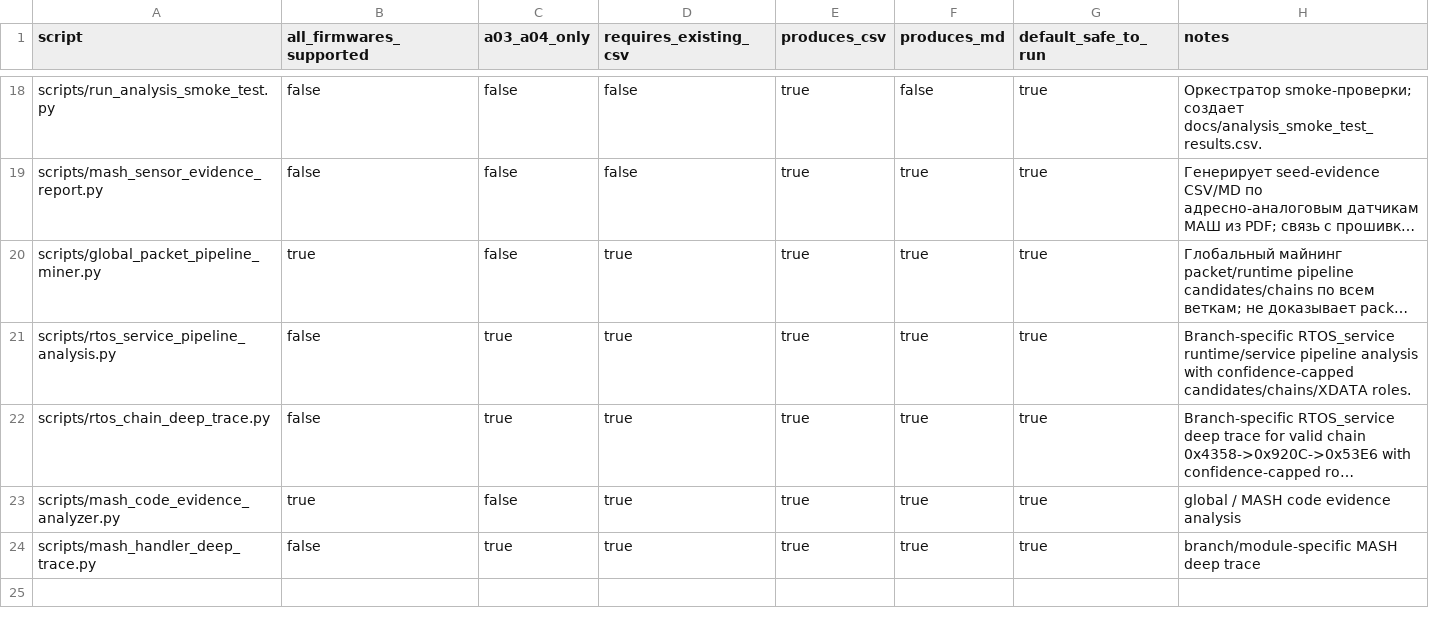
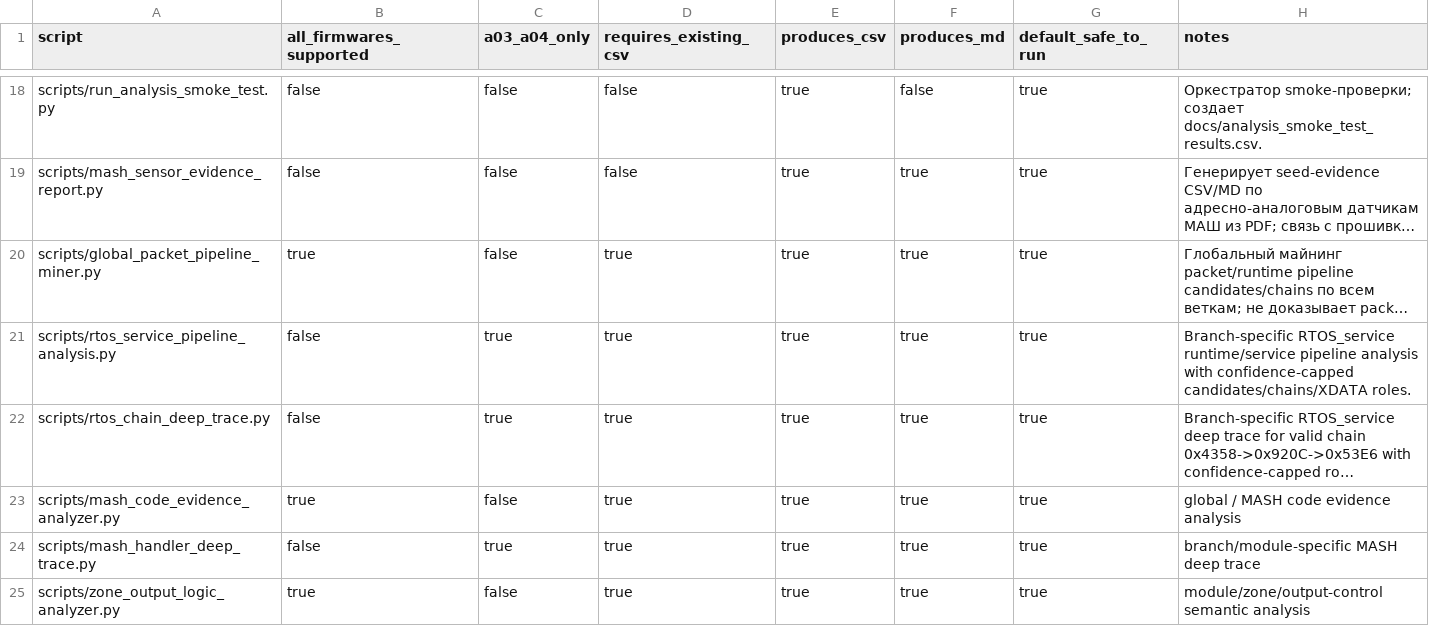
Before and after one commit to lixoisnip/Ppkp, a CSV file: docs/script_scope_matrix.csv, drawn as a sheet; only a part is shown, gaps mark what is left out; long unchanged cells end in ….

```diff
--- a/docs/script_scope_matrix.csv
+++ b/docs/script_scope_matrix.csv
@@ -24 +24,2 @@ scripts/mash_code_evidence_analyzer.py,true,false,true,true,true,true,global / M
 scripts/mash_handler_deep_trace.py,false,true,true,true,true,true,branch/module-specific MASH deep trace
+scripts/zone_output_logic_analyzer.py,true,false,true,true,true,true,module/zone/output-control semantic analysis
```
Also changed, not shown: docs/analysis_smoke_test_results.csv, 8 other files.
